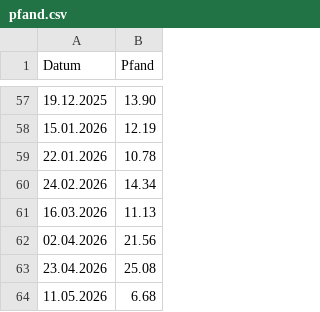
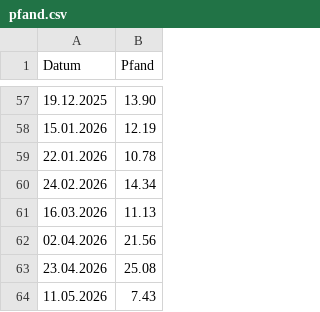
Before and after one commit to Bni-byte/Abikasse, a CSV file: pfand.csv, drawn as a sheet; only a part is shown, gaps mark what is left out.

Commit message:
Update pfand.csv

```diff
--- a/pfand.csv
+++ b/pfand.csv
@@ -63,2 +63,2 @@ Datum;Pfand
 23.04.2026; 25.08
-11.05.2026; 6.68
+11.05.2026; 7.43
```
